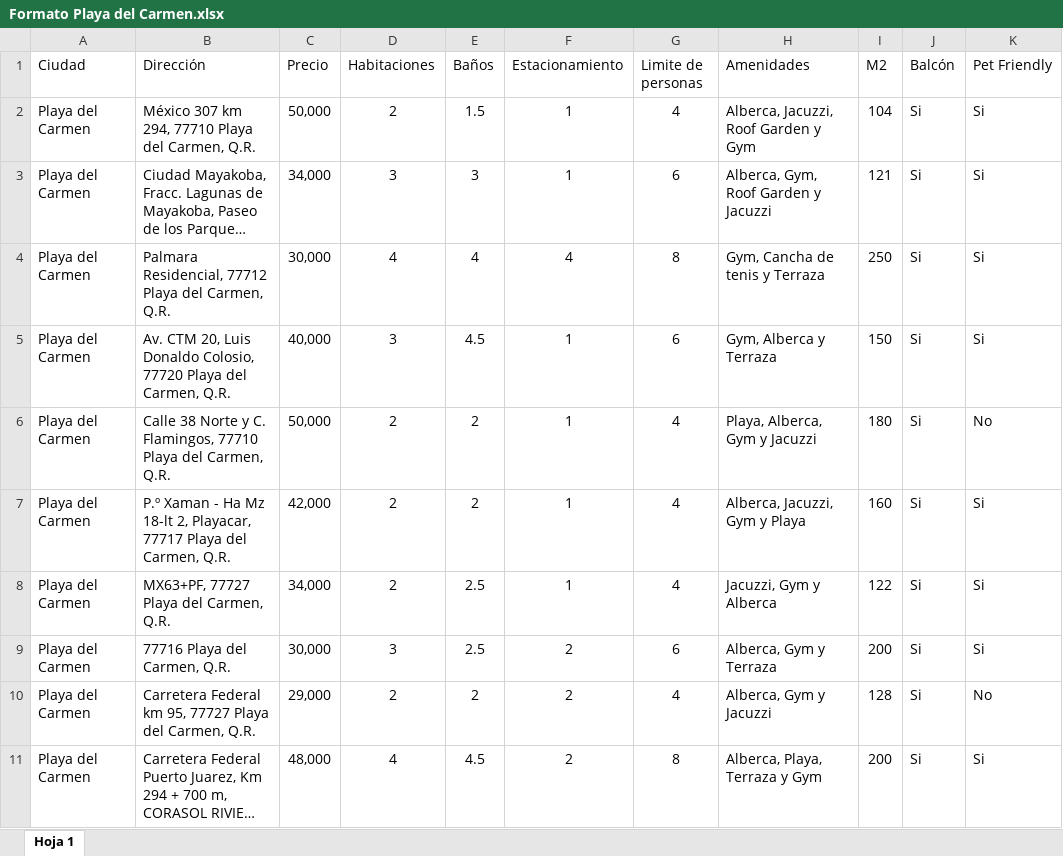
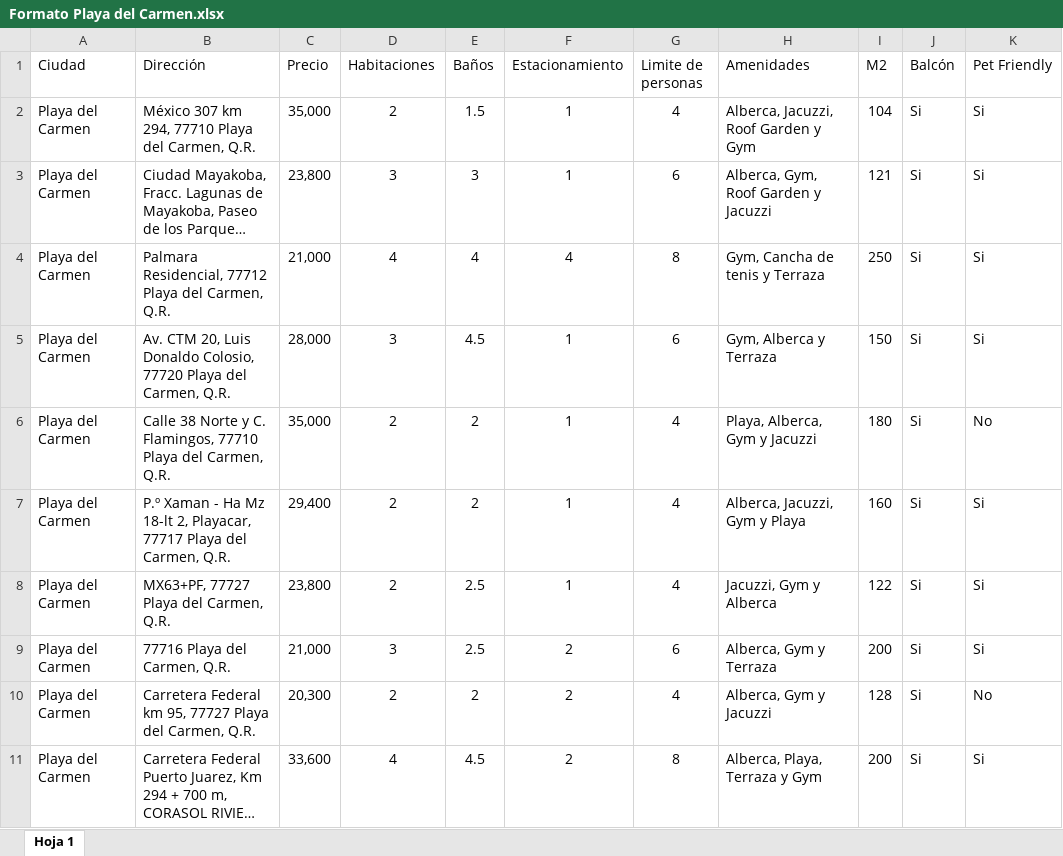
Before and after one commit to alicewinters2202-wq/shortrentalsmexico, an Excel workbook: backend/imagenes/Playa del Carmen/1/Formato Playa del Carmen.xlsx, sheet Hoja 1, drawn as a sheet; only a part is shown; long unchanged cells end in …; values as stored, in another font and other column widths than the file's, no borders; charts and pictures not drawn; the diff names each change by its address in the sheet, - before the commit and + after, or states it on an @@ line.

```diff
--- a/backend/imagenes/Playa del Carmen/1/Formato Playa del Carmen.xlsx (sheet Hoja 1)
+++ b/backend/imagenes/Playa del Carmen/1/Formato Playa del Carmen.xlsx (sheet Hoja 1)
-C2 (Precio): 50,000
+C2 (Precio): 35,000
-C3 (Precio): 34,000
+C3 (Precio): 23,800
-C4 (Precio): 30,000
+C4 (Precio): 21,000
-C5 (Precio): 40,000
+C5 (Precio): 28,000
-C6 (Precio): 50,000
+C6 (Precio): 35,000
-C7 (Precio): 42,000
+C7 (Precio): 29,400
-C8 (Precio): 34,000
+C8 (Precio): 23,800
-C9 (Precio): 30,000
+C9 (Precio): 21,000
-C10 (Precio): 29,000
+C10 (Precio): 20,300
-C11 (Precio): 48,000
+C11 (Precio): 33,600
```
Also changed, not shown: charts or pictures, backend/imagenes/Cancun Quintana Roo/1/FORMATO CANCÚN.xlsx, backend/imagenes/Guanajuato/1/Formato San Miguel de Allende.xlsx, 1 other file.
